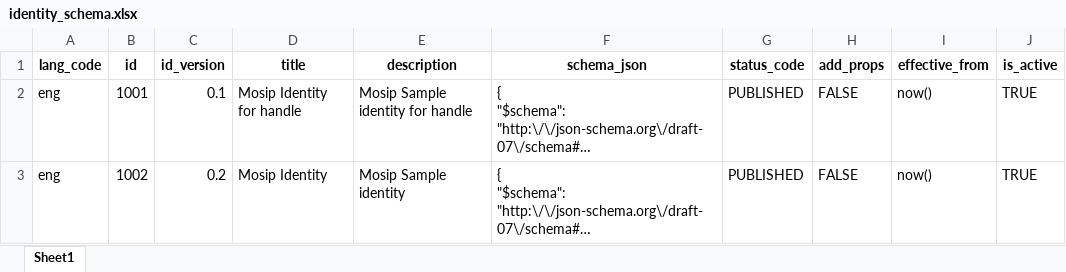
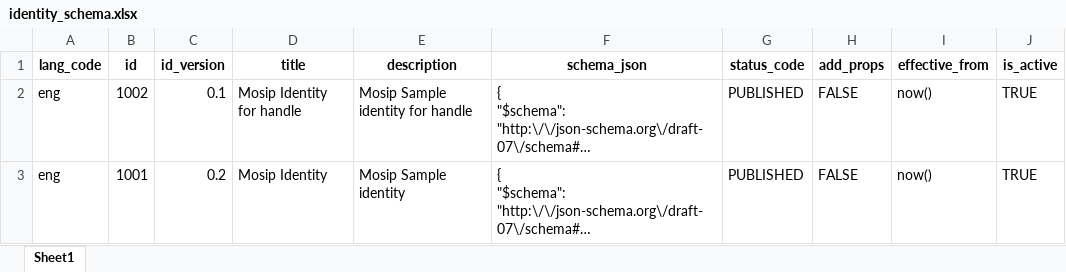
Before and after one commit to mosip/mosip-data, an Excel workbook: mosip_master/xlsx/identity_schema.xlsx, sheet Sheet1, drawn as a sheet; long unchanged cells end in …; values as stored, in another font and other column widths than the file's, no borders; the diff names each change by its address in the sheet, - before the commit and + after, or states it on an @@ line.

Commit message:
updated identity_schema_id & apptyp_code
Signed-off-by: GOKULRAJ136 <110164849+GOKULRAJ136@users.noreply.github.com>

```diff
--- a/mosip_master/xlsx/identity_schema.xlsx (sheet Sheet1)
+++ b/mosip_master/xlsx/identity_schema.xlsx (sheet Sheet1)
-B2 (id): 1001
+B2 (id): 1002
-B3 (id): 1002
+B3 (id): 1001
```
Also changed, not shown: 1 other file.
